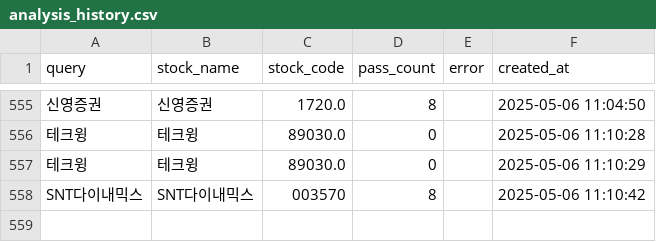
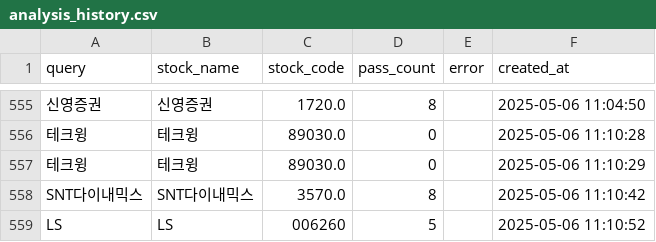
Before and after one commit to MinHoBinE/minhobin, a CSV file: data/analysis_history.csv, drawn as a sheet; only a part is shown, gaps mark what is left out; the diff names each change by its address in the sheet, - before the commit and + after, or states it on an @@ line.

Commit message:
Add analysis history: LS

```diff
--- a/data/analysis_history.csv
+++ b/data/analysis_history.csv
-C558 (stock_code): 003570
+C558 (stock_code): 3570.0
+row 559: LS | LS | 006260 | 5 |  | 2025-05-06 11:10:52
```
